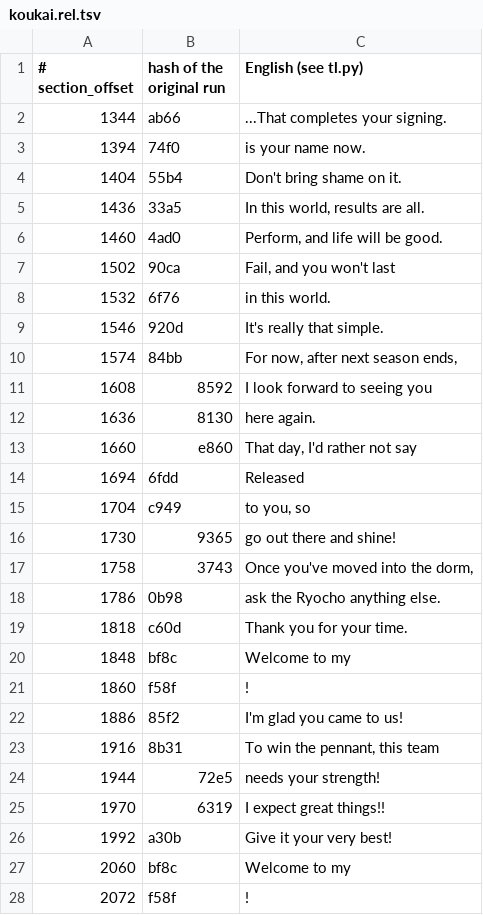
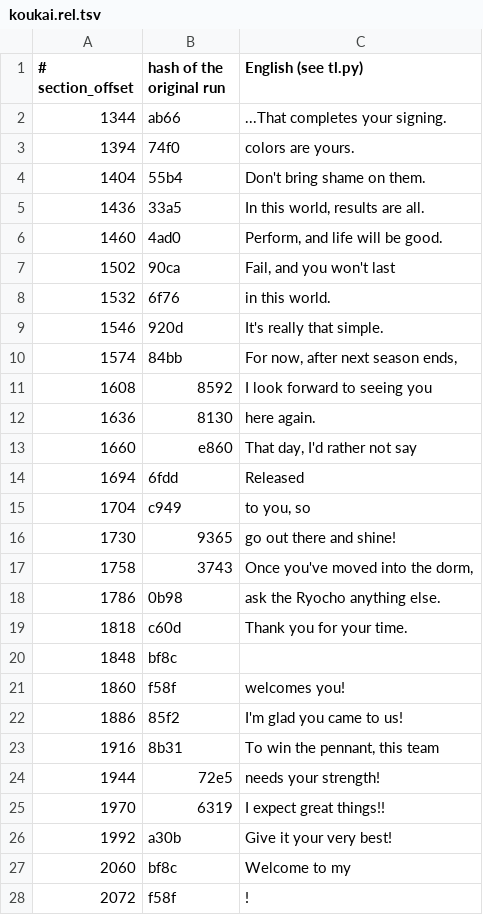
Before and after one commit to ogura-connection/Pawapros15-tools, a TSV file: translation/koukai.rel.tsv, drawn as a sheet; only a part is shown.

```diff
--- a/translation/koukai.rel.tsv
+++ b/translation/koukai.rel.tsv
@@ -2,4 +2,4 @@
 1344	ab66	...That completes your signing.
-1394	74f0	 is your name now.
-1404	55b4	Don't bring shame on it.
+1394	74f0	 colors are yours.
+1404	55b4	Don't bring shame on them.
 1436	33a5	In this world, results are all.
@@ -19,4 +19,4 @@
 1818	c60d	Thank you for your time.
-1848	bf8c	Welcome to my
-1860	f58f	!
+1848	bf8c	
+1860	f58f	 welcomes you!
 1886	85f2	I'm glad you came to us!
```
Also changed, not shown: translation/orepena.rel.tsv.
